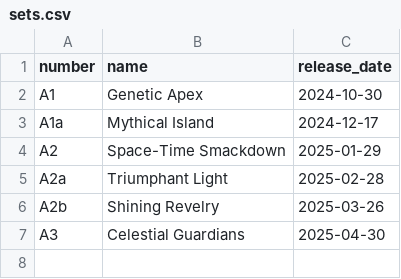
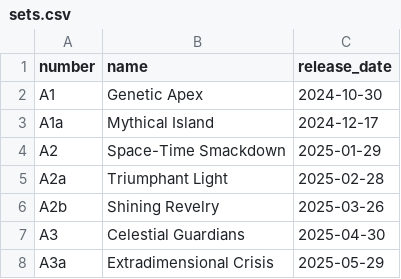
Before and after one commit to nyxdis/tcgp-tracker, a CSV file: data/sets.csv, drawn as a sheet.

```diff
--- a/data/sets.csv
+++ b/data/sets.csv
@@ -7 +7,2 @@ A2b,Shining Revelry,2025-03-26
 A3,Celestial Guardians,2025-04-30
+A3a,Extradimensional Crisis,2025-05-29
```
Also changed, not shown: 2 other files.
